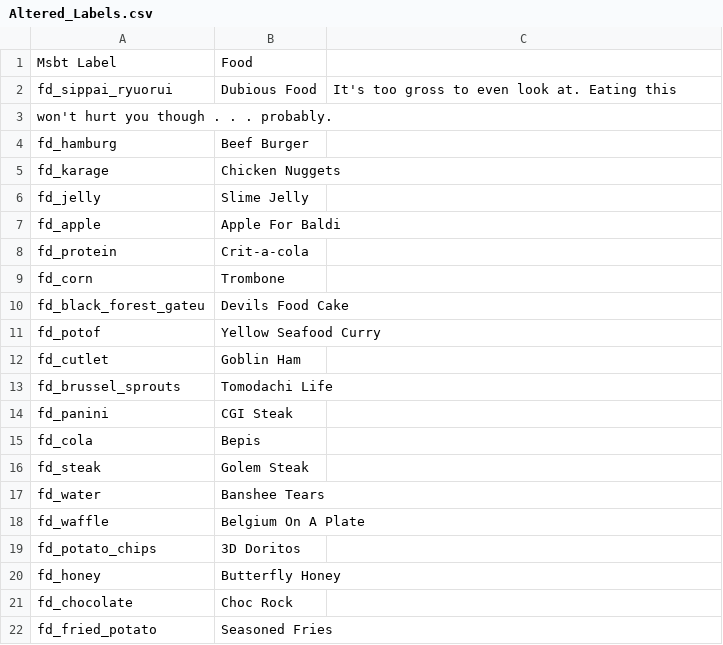
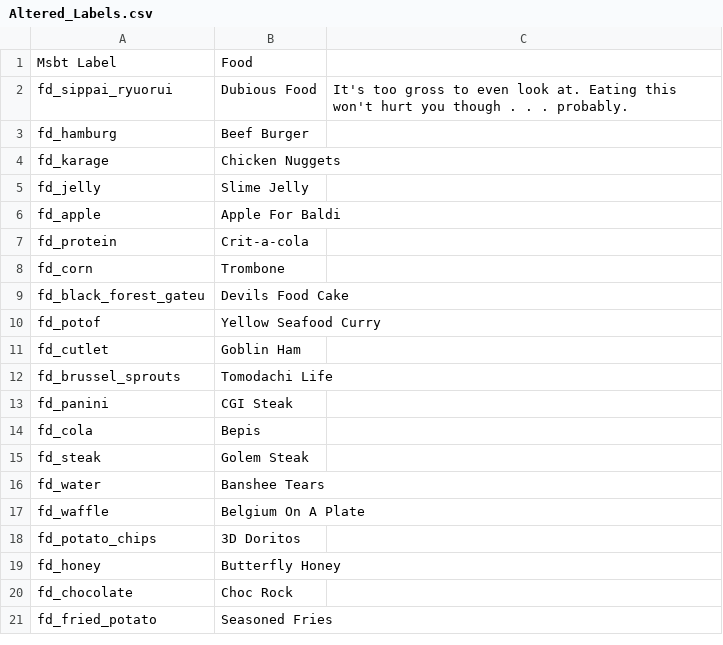
Before and after one commit to AbdyyEeeTest/Tomodachi-Life-Enterprise-Project, a CSV file: Food/Altered_Labels.csv, drawn as a sheet; the diff names each change by its address in the sheet, - before the commit and + after, or states it on an @@ line.

Commit message:
Update Altered_Labels.csv

```diff
--- a/Food/Altered_Labels.csv
+++ b/Food/Altered_Labels.csv
-C2: …Eating this
+C2: …Eating this won't hurt you though . . . probably.
-row 3: won't hurt you though . . . probably.
```
